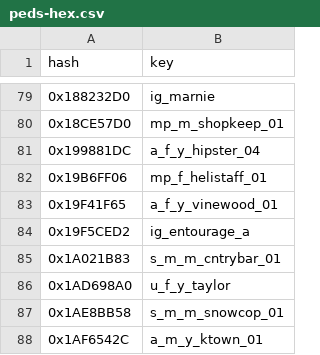
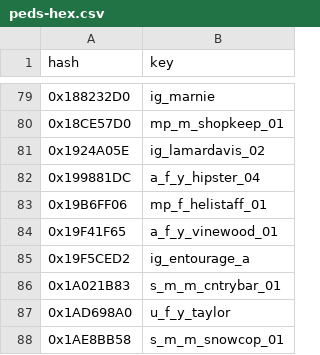
Before and after one commit to calamity-inc/gta-v-joaat-hash-db, a CSV file: out/peds-hex.csv, drawn as a sheet; only a part is shown, gaps mark what is left out; the shorter side is filled out with more unchanged rows; the diff names each change by its address in the sheet, - before the commit and + after, or states it on an @@ line.

```diff
--- a/out/peds-hex.csv
+++ b/out/peds-hex.csv
+row 81: 0x1924A05E | ig_lamardavis_02
```
Also changed, not shown: out/peds-dec_signed.csv, out/peds-dec_unsigned.csv, 4 other files.
